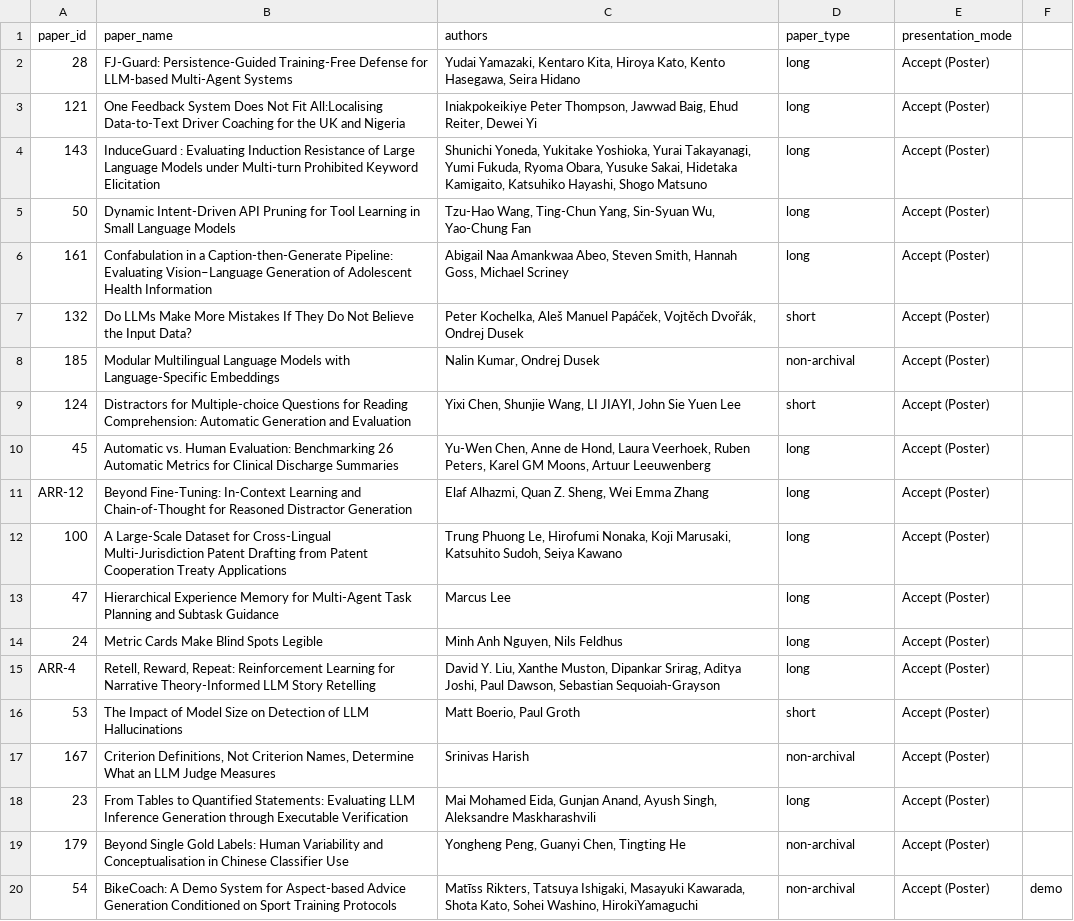
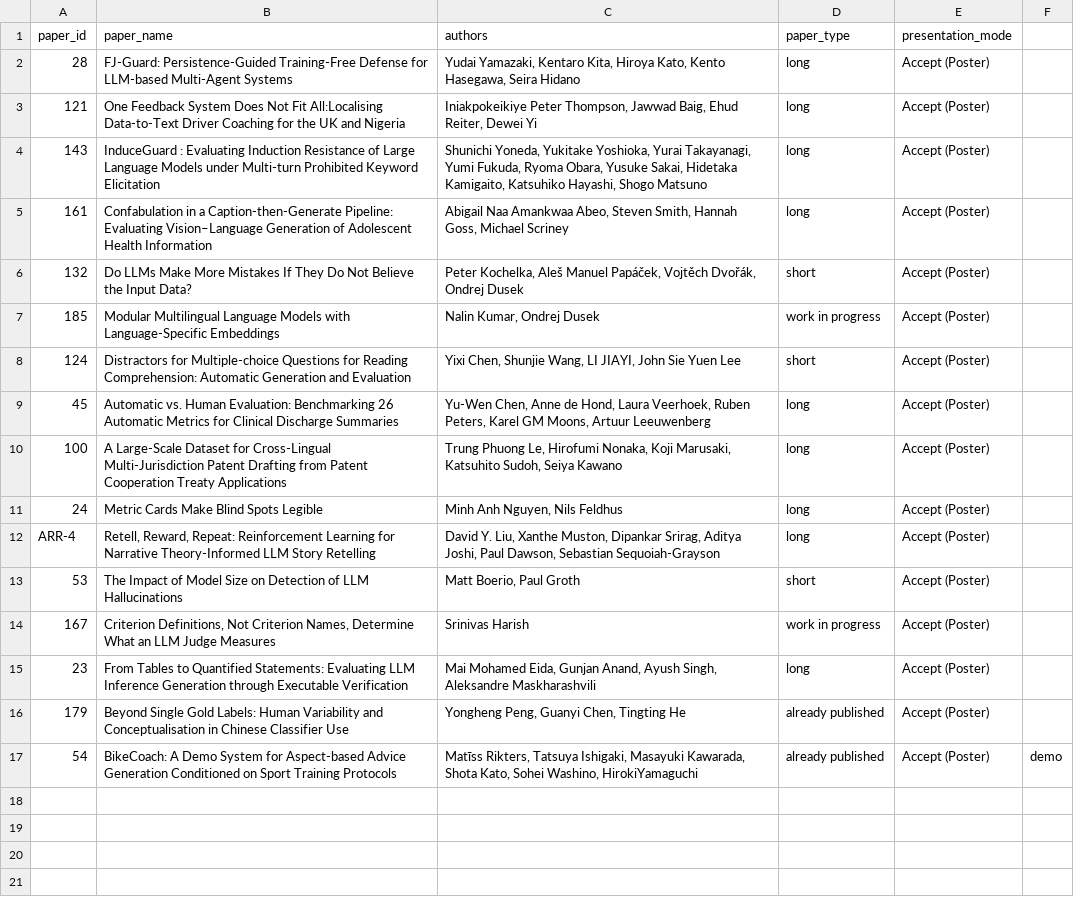
Before and after one commit to acl-org/inlg-2026, a CSV file: sitedata/program/poster_4.csv, drawn as a sheet.

Commit message:
changes in the poster session

```diff
--- a/sitedata/program/poster_4.csv
+++ b/sitedata/program/poster_4.csv
@@ -4,11 +4,8 @@
 143,InduceGuard : Evaluating Induction Resistance of Large Language Models under Multi-turn Prohibited Keyword Elicitation,"Shunichi Yoneda, Yukitake Yoshioka, Yurai Takayanagi, Yumi Fukuda, Ryoma Obara, Yusuke Sakai, Hidetaka Kamigaito, Katsuhiko Hayashi, Shogo Matsuno",long,Accept (Poster),
-50,Dynamic Intent-Driven API Pruning for Tool Learning in Small Language Models,"Tzu-Hao Wang, Ting-Chun Yang, Sin-Syuan Wu, Yao-Chung Fan",long,Accept (Poster),
 161,Confabulation in a Caption-then-Generate Pipeline: Evaluating Vision–Language Generation of Adolescent Health Information,"Abigail Naa Amankwaa Abeo, Steven Smith, Hannah Goss, Michael Scriney",long,Accept (Poster),
 132,Do LLMs Make More Mistakes If They Do Not Believe the Input Data?,"Peter Kochelka, Aleš Manuel Papáček, Vojtěch Dvořák, Ondrej Dusek",short,Accept (Poster),
-185,Modular Multilingual Language Models with Language-Specific Embeddings,"Nalin Kumar, Ondrej Dusek",non-archival,Accept (Poster),
+185,Modular Multilingual Language Models with Language-Specific Embeddings,"Nalin Kumar, Ondrej Dusek",work in progress,Accept (Poster),
 124,Distractors for Multiple-choice Questions for Reading Comprehension: Automatic Generation and Evaluation,"Yixi Chen, Shunjie Wang, LI JIAYI, John Sie Yuen Lee",short,Accept (Poster),
 45,Automatic vs. Human Evaluation: Benchmarking 26 Automatic Metrics for Clinical Discharge Summaries,"Yu-Wen Chen, Anne de Hond, Laura Veerhoek, Ruben Peters, Karel GM Moons, Artuur Leeuwenberg",long,Accept (Poster),
-ARR-12,Beyond Fine-Tuning: In-Context Learning and Chain-of-Thought for Reasoned Distractor Generation,"Elaf Alhazmi, Quan Z. Sheng, Wei Emma Zhang",long,Accept (Poster),
 100,A Large-Scale Dataset for Cross-Lingual Multi-Jurisdiction Patent Drafting from Patent Cooperation Treaty Applications,"Trung Phuong Le, Hirofumi Nonaka, Koji Marusaki, Katsuhito Sudoh, Seiya Kawano",long,Accept (Poster),
-47,Hierarchical Experience Memory for Multi-Agent Task Planning and Subtask Guidance,Marcus Lee,long,Accept (Poster),
 24,Metric Cards Make Blind Spots Legible,"Minh Anh Nguyen, Nils Feldhus",long,Accept (Poster),
@@ -16,5 +13,5 @@ ARR-4,"Retell, Reward, Repeat: Reinforcement Learning for Narrative Theory-Infor
 53,The Impact of Model Size on Detection of LLM Hallucinations,"Matt Boerio, Paul Groth",short,Accept (Poster),
-167,"Criterion Definitions, Not Criterion Names, Determine What an LLM Judge Measures",Srinivas Harish,non-archival,Accept (Poster),
+167,"Criterion Definitions, Not Criterion Names, Determine What an LLM Judge Measures",Srinivas Harish,work in progress,Accept (Poster),
 23,From Tables to Quantified Statements: Evaluating LLM Inference Generation through Executable Verification,"Mai Mohamed Eida, Gunjan Anand, Ayush Singh, Aleksandre Maskharashvili",long,Accept (Poster),
-179,Beyond Single Gold Labels: Human Variability and Conceptualisation in Chinese Classifier Use,"Yongheng Peng, Guanyi Chen, Tingting He",non-archival,Accept (Poster),
-54,BikeCoach: A Demo System for Aspect-based Advice Generation Conditioned on Sport Training Protocols,"Matīss Rikters, Tatsuya Ishigaki, Masayuki Kawarada, Shota Kato, Sohei Washino, HirokiYamaguchi",non-archival,Accept (Poster),demo
+179,Beyond Single Gold Labels: Human Variability and Conceptualisation in Chinese Classifier Use,"Yongheng Peng, Guanyi Chen, Tingting He",already published,Accept (Poster),
+54,BikeCoach: A Demo System for Aspect-based Advice Generation Conditioned on Sport Training Protocols,"Matīss Rikters, Tatsuya Ishigaki, Masayuki Kawarada, Shota Kato, Sohei Washino, HirokiYamaguchi",already published,Accept (Poster),demo
```
Also changed, not shown: sitedata/program/poster_1.csv, sitedata/program/poster_2.csv, 2 other files.
